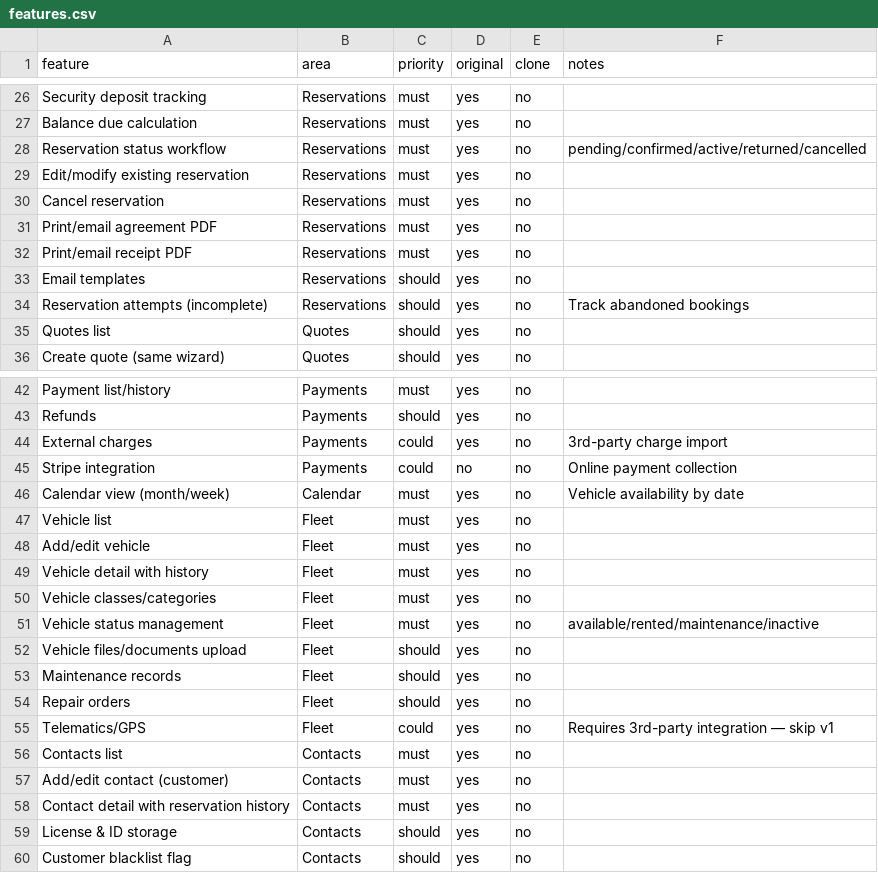
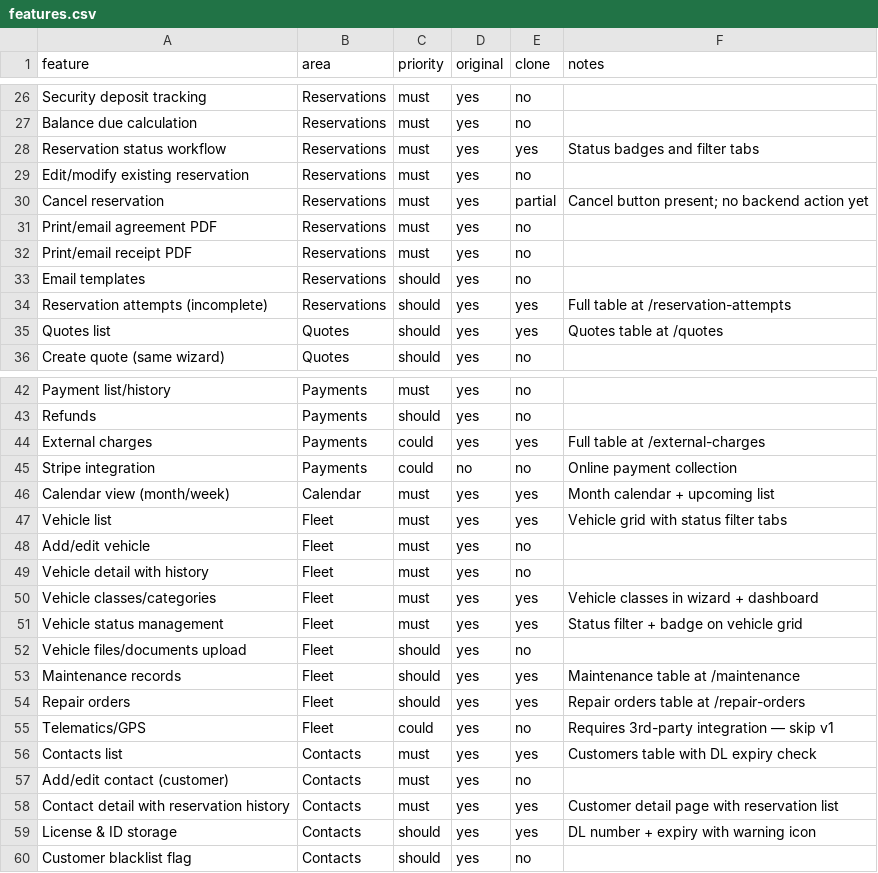
Before and after one commit to vasanthkumarpulkam/CRM_CLONE_RENTACAR, a CSV file: replica/features.csv, drawn as a sheet; only a part is shown, gaps mark what is left out; the diff covers the shown part only.

```diff
--- a/replica/features.csv
+++ b/replica/features.csv
@@ -27,5 +27,5 @@ Security deposit tracking,Reservations,must,yes,no,
 Balance due calculation,Reservations,must,yes,no,
-Reservation status workflow,Reservations,must,yes,no,pending/confirmed/active/returned/cancelled
+Reservation status workflow,Reservations,must,yes,yes,Status badges and filter tabs
 Edit/modify existing reservation,Reservations,must,yes,no,
-Cancel reservation,Reservations,must,yes,no,
+Cancel reservation,Reservations,must,yes,partial,Cancel button present; no backend action yet
 Print/email agreement PDF,Reservations,must,yes,no,
@@ -33,4 +33,4 @@ Print/email receipt PDF,Reservations,must,yes,no,
 Email templates,Reservations,should,yes,no,
-Reservation attempts (incomplete),Reservations,should,yes,no,Track abandoned bookings
-Quotes list,Quotes,should,yes,no,
+Reservation attempts (incomplete),Reservations,should,yes,yes,Full table at /reservation-attempts
+Quotes list,Quotes,should,yes,yes,Quotes table at /quotes
 Create quote (same wizard),Quotes,should,yes,no,
@@ -43,18 +43,18 @@ Payment list/history,Payments,must,yes,no,
 Refunds,Payments,should,yes,no,
-External charges,Payments,could,yes,no,3rd-party charge import
+External charges,Payments,could,yes,yes,Full table at /external-charges
 Stripe integration,Payments,could,no,no,Online payment collection
-Calendar view (month/week),Calendar,must,yes,no,Vehicle availability by date
-Vehicle list,Fleet,must,yes,no,
+Calendar view (month/week),Calendar,must,yes,yes,Month calendar + upcoming list
+Vehicle list,Fleet,must,yes,yes,Vehicle grid with status filter tabs
 Add/edit vehicle,Fleet,must,yes,no,
 Vehicle detail with history,Fleet,must,yes,no,
-Vehicle classes/categories,Fleet,must,yes,no,
-Vehicle status management,Fleet,must,yes,no,available/rented/maintenance/inactive
+Vehicle classes/categories,Fleet,must,yes,yes,Vehicle classes in wizard + dashboard
+Vehicle status management,Fleet,must,yes,yes,Status filter + badge on vehicle grid
 Vehicle files/documents upload,Fleet,should,yes,no,
-Maintenance records,Fleet,should,yes,no,
-Repair orders,Fleet,should,yes,no,
+Maintenance records,Fleet,should,yes,yes,Maintenance table at /maintenance
+Repair orders,Fleet,should,yes,yes,Repair orders table at /repair-orders
 Telematics/GPS,Fleet,could,yes,no,Requires 3rd-party integration — skip v1
-Contacts list,Contacts,must,yes,no,
+Contacts list,Contacts,must,yes,yes,Customers table with DL expiry check
 Add/edit contact (customer),Contacts,must,yes,no,
-Contact detail with reservation history,Contacts,must,yes,no,
-License & ID storage,Contacts,should,yes,no,
+Contact detail with reservation history,Contacts,must,yes,yes,Customer detail page with reservation list
+License & ID storage,Contacts,should,yes,yes,DL number + expiry with warning icon
 Customer blacklist flag,Contacts,should,yes,no,
```
Also changed, not shown: 32 edited cells elsewhere in this file, 19 other files.
